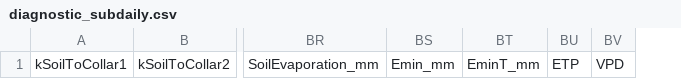
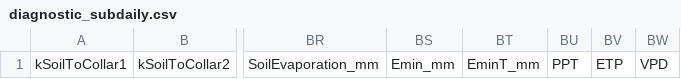
Before and after one commit to julien-ruffault/SurEau-Ecos, a CSV file: functions/output_types/diagnostic_subdaily.csv, drawn as a sheet; only a part is shown, gaps mark what is left out; the diff names each change by its address in the sheet, - before the commit and + after, or states it on an @@ line.

```diff
--- a/functions/output_types/diagnostic_subdaily.csv
+++ b/functions/output_types/diagnostic_subdaily.csv
+column BU, row 1: PPT
```
Also changed, not shown: functions/output_ref.csv, 7 other files.
